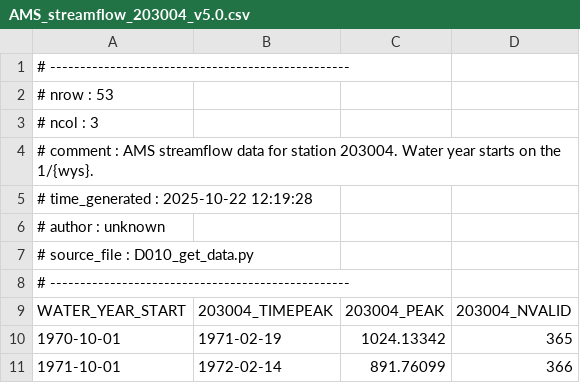
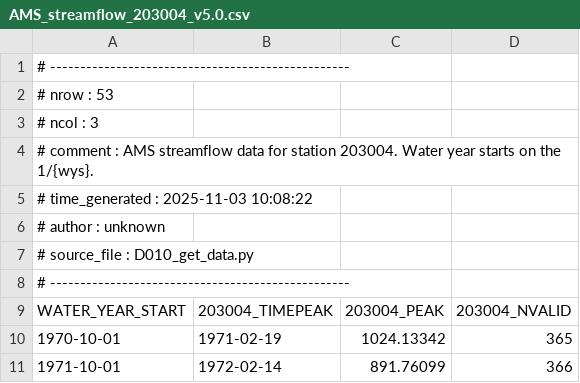
Before and after one commit to jlerat/rethinkfloodrisk, a CSV file: data/ams/AMS_streamflow_203004_v5.0.csv, drawn as a sheet; only a part is shown.

```diff
--- a/data/ams/AMS_streamflow_203004_v5.0.csv
+++ b/data/ams/AMS_streamflow_203004_v5.0.csv
@@ -4,3 +4,3 @@
 # comment : AMS streamflow data for station 203004. Water year starts on the 1/{wys}.
-# time_generated : 2025-10-22 12:19:28
+# time_generated : 2025-11-03 10:08:22
 # author : unknown
```
Also changed, not shown: data/AMS_stations_v5.0.csv, data/ams/AMS_streamflow_203002_v5.0.csv, 15 other files.
